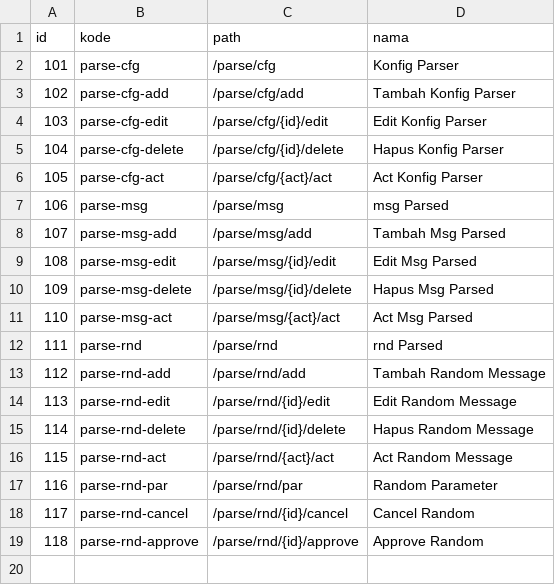
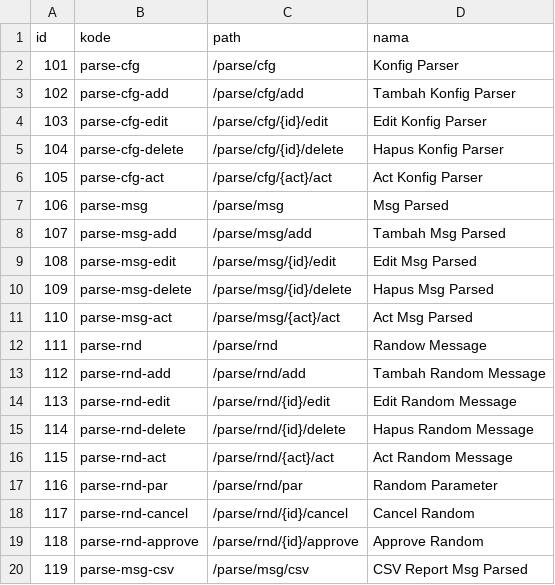
Before and after one commit to aagusti/opensipkd-im, a CSV file: opensipkd_im/scripts/data/parsers.csv, drawn as a sheet.

```diff
--- a/opensipkd_im/scripts/data/parsers.csv
+++ b/opensipkd_im/scripts/data/parsers.csv
@@ -6,3 +6,3 @@ id,kode,path,nama
 105,"parse-cfg-act","/parse/cfg/{act}/act","Act Konfig Parser"
-106,"parse-msg","/parse/msg","msg Parsed"
+106,"parse-msg","/parse/msg","Msg Parsed"
 107,"parse-msg-add","/parse/msg/add","Tambah Msg Parsed"
@@ -11,3 +11,3 @@ id,kode,path,nama
 110,"parse-msg-act","/parse/msg/{act}/act","Act Msg Parsed"
-111,"parse-rnd","/parse/rnd","rnd Parsed"
+111,"parse-rnd","/parse/rnd","Randow Message"
 112,"parse-rnd-add","/parse/rnd/add","Tambah Random Message"
@@ -19 +19,2 @@ id,kode,path,nama
 118,"parse-rnd-approve","/parse/rnd/{id}/approve","Approve Random"
+119,"parse-msg-csv","/parse/msg/csv","CSV Report Msg Parsed"
```
Also changed, not shown: 8 other files.
